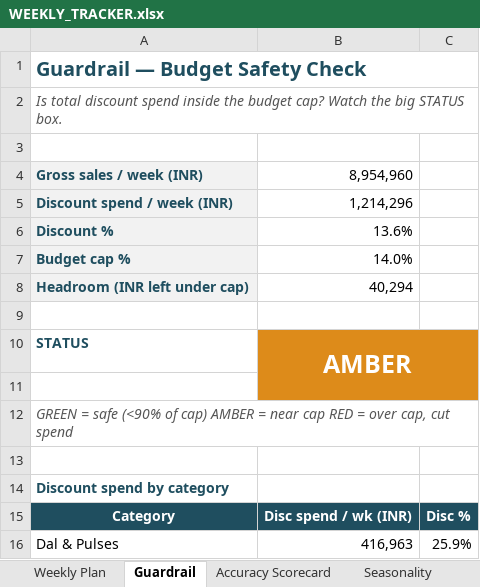
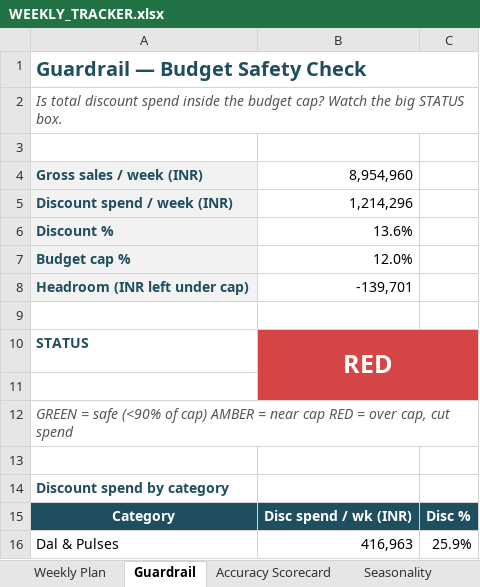
Before and after one commit to mr-pragadeeshwaran/Project---Discount-Optimizer-New-Version, an Excel workbook: DISCOUNT_PLAN/WEEKLY_TRACKER.xlsx, sheet Guardrail, drawn as a sheet; only a part is shown; values as stored, in another font and other column widths than the file's, no borders; the diff names each change by its address in the sheet, - before the commit and + after, or states it on an @@ line.

```diff
--- a/DISCOUNT_PLAN/WEEKLY_TRACKER.xlsx (sheet Guardrail)
+++ b/DISCOUNT_PLAN/WEEKLY_TRACKER.xlsx (sheet Guardrail)
-B7: 14.0%
+B7: 12.0%
-B8: 40,294
+B8: -139,701
-B10: AMBER
+B10: RED
-B10 fill: #DD8B1A
+B10 fill: #D64545
```
Also changed, not shown: 3 other files.
